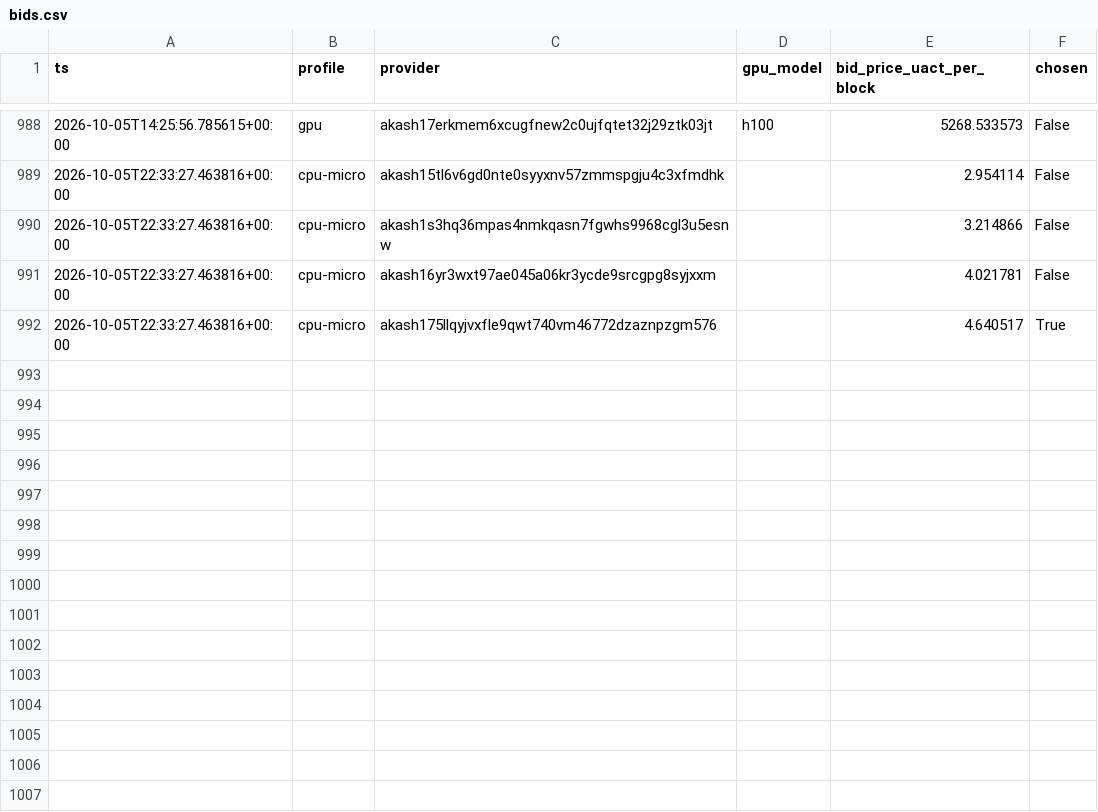
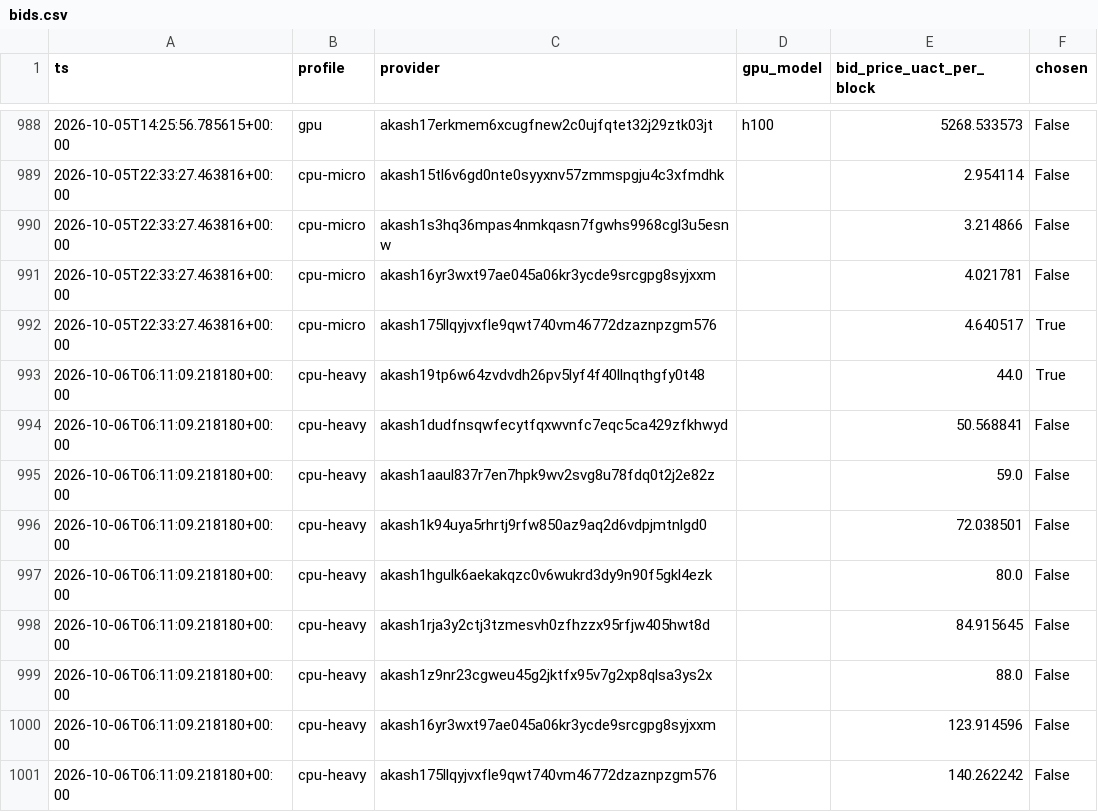
Before and after one commit to themailman05/shoestring, a CSV file: data/bids.csv, drawn as a sheet; only a part is shown, gaps mark what is left out.

```diff
--- a/data/bids.csv
+++ b/data/bids.csv
@@ -992 +992,10 @@ ts,profile,provider,gpu_model,bid_price_uact_per_block,chosen
 2026-10-05T22:33:27.463816+00:00,cpu-micro,akash175llqyjvxfle9qwt740vm46772dzaznpzgm576,,4.640517,True
+2026-10-06T06:11:09.218180+00:00,cpu-heavy,akash19tp6w64zvdvdh26pv5lyf4f40llnqthgfy0t48,,44.0,True
+2026-10-06T06:11:09.218180+00:00,cpu-heavy,akash1dudfnsqwfecytfqxwvnfc7eqc5ca429zfkhwyd,,50.568841,False
+2026-10-06T06:11:09.218180+00:00,cpu-heavy,akash1aaul837r7en7hpk9wv2svg8u78fdq0t2j2e82z,,59.0,False
+2026-10-06T06:11:09.218180+00:00,cpu-heavy,akash1k94uya5rhrtj9rfw850az9aq2d6vdpjmtnlgd0,,72.038501,False
+2026-10-06T06:11:09.218180+00:00,cpu-heavy,akash1hgulk6aekakqzc0v6wukrd3dy9n90f5gkl4ezk,,80.0,False
+2026-10-06T06:11:09.218180+00:00,cpu-heavy,akash1rja3y2ctj3tzmesvh0zfhzzx95rfjw405hwt8d,,84.915645,False
+2026-10-06T06:11:09.218180+00:00,cpu-heavy,akash1z9nr23cgweu45g2jktfx95v7g2xp8qlsa3ys2x,,88.0,False
+2026-10-06T06:11:09.218180+00:00,cpu-heavy,akash16yr3wxt97ae045a06kr3ycde9srcgpg8syjxxm,,123.914596,False
+2026-10-06T06:11:09.218180+00:00,cpu-heavy,akash175llqyjvxfle9qwt740vm46772dzaznpzgm576,,140.262242,False
```
Also changed, not shown: data/canary.csv.
